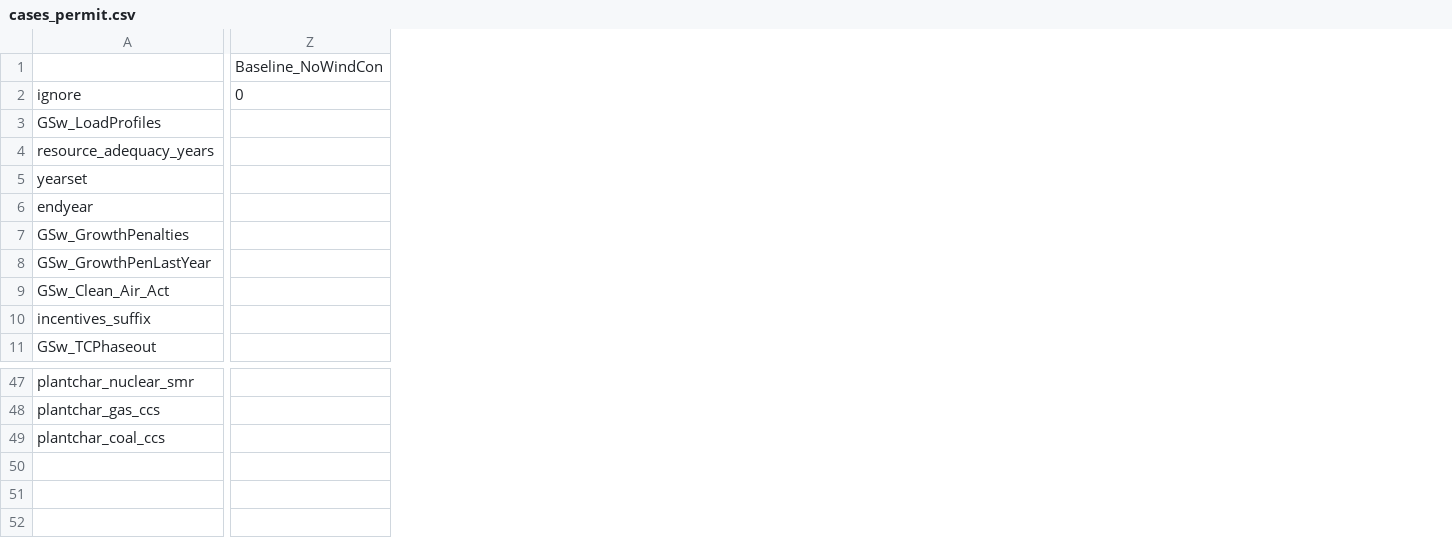
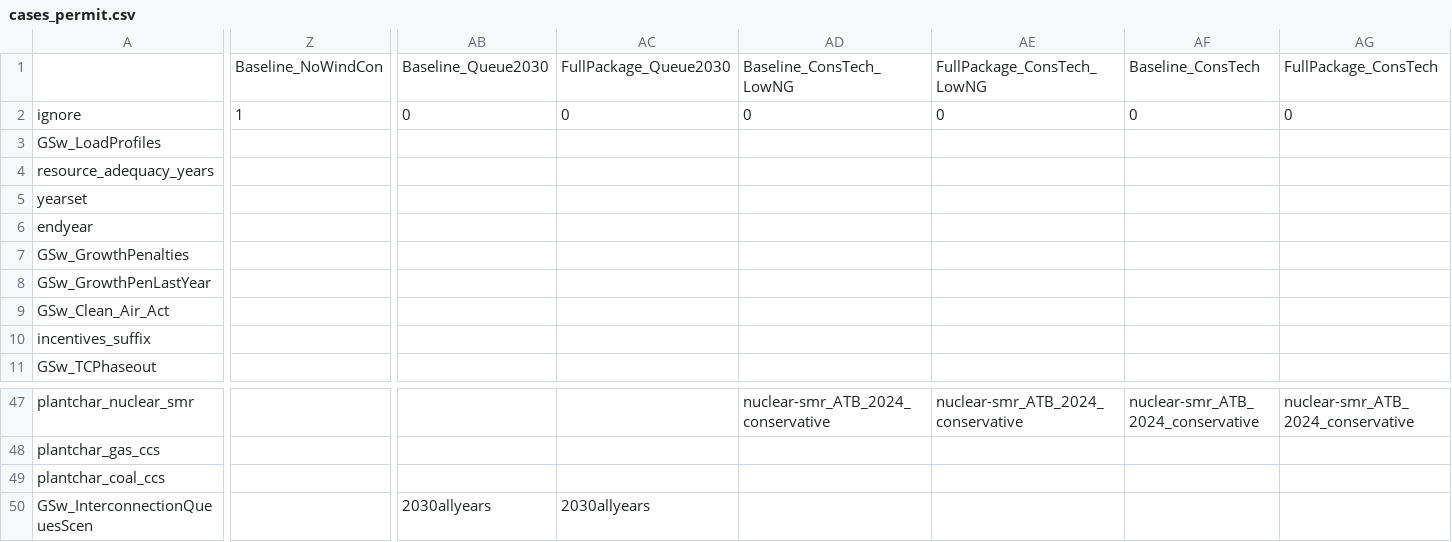
Before and after one commit to ajsbergman/ReEDS, a CSV file: cases_permit.csv, drawn as a sheet; only a part is shown, gaps mark what is left out; rows hold the shown columns only; the diff covers the shown part only; the diff names each change by its address in the sheet, - before the commit and + after, or states it on an @@ line.

Commit message:
Add relaxed queue-limit and conservative clean-tech sensitivity cases

```diff
--- a/cases_permit.csv
+++ b/cases_permit.csv
+column AB, rows 1-2: Baseline_Queue2030 | 0
+column AC, rows 1-2: FullPackage_Queue2030 | 0
+column AD, rows 1-2: Baseline_ConsTech_LowNG | 0; row 47: nuclear-smr_ATB_2024_conservative
+column AE, rows 1-2: FullPackage_ConsTech_LowNG | 0; row 47: nuclear-smr_ATB_2024_conservative
+column AF, rows 1-2: Baseline_ConsTech | 0; row 47: nuclear-smr_ATB_2024_conservative
+column AG, rows 1-2: FullPackage_ConsTech | 0; row 47: nuclear-smr_ATB_2024_conservative
-Z2: 0
+Z2: 1
+row 50: GSw_InterconnectionQueuesScen |  | 2030allyears | 2030allyears
```
Also changed, not shown: 1 edited cell elsewhere in this file, cases.csv, 2 other files.
